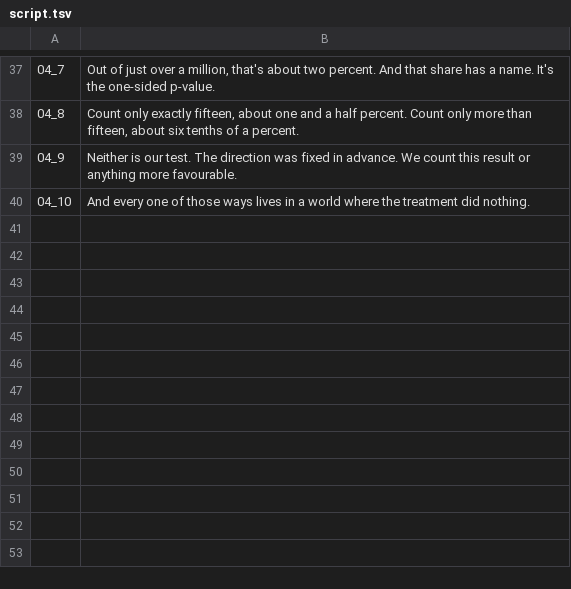
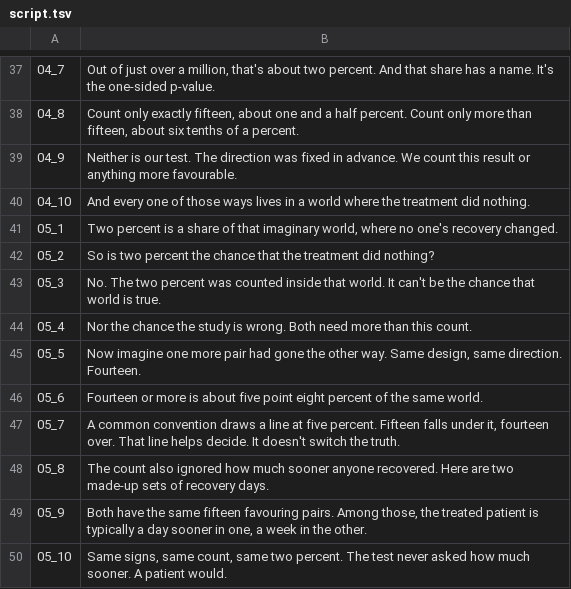
Before and after one commit to Dicklesworthstone/jeffs_math_explainer_videos, a TSV file: explainer_corpus/p_values_medical/script.tsv, drawn as a sheet; only a part is shown, gaps mark what is left out; the diff names each change by its address in the sheet, - before the commit and + after, or states it on an @@ line.

```diff
--- a/explainer_corpus/p_values_medical/script.tsv
+++ b/explainer_corpus/p_values_medical/script.tsv
+row 41: 05_1 | Two percent is a share of that imaginary world, where no one's recovery changed.
+row 42: 05_2 | So is two percent the chance that the treatment did nothing?
+row 43: 05_3 | No. The two percent was counted inside that world. It can't be the chance that world is true.
+row 44: 05_4 | Nor the chance the study is wrong. Both need more than this count.
+row 45: 05_5 | Now imagine one more pair had gone the other way. Same design, same direction. Fourteen.
+row 46: 05_6 | Fourteen or more is about five point eight percent of the same world.
+row 47: 05_7 | A common convention draws a line at five percent. Fifteen falls under it, fourteen over. That line helps decide. It doesn't switch the truth.
+row 48: 05_8 | The count also ignored how much sooner anyone recovered. Here are two made-up sets of recovery days.
+row 49: 05_9 | Both have the same fifteen favouring pairs. Among those, the treated patient is typically a day sooner in one, a week in the other.
+row 50: 05_10 | Same signs, same count, same two percent. The test never asked how much sooner. A patient would.
```
Also changed, not shown: 13 other files.
